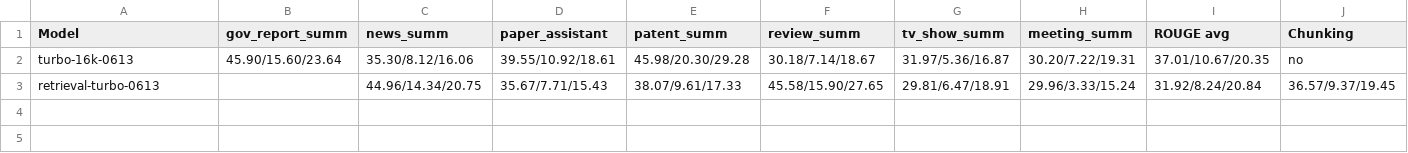
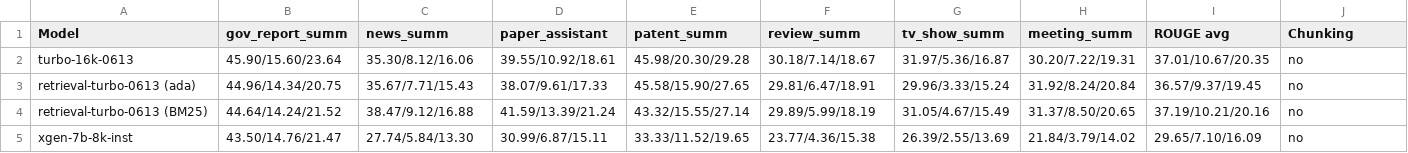
Before and after one commit to OpenLMLab/LEval, a CSV file: Leaderboard/rouge_LEval_leaderboard.csv, drawn as a sheet; only a part is shown; removed rows and columns are numbered as before the commit, all else as after; rows hold the shown columns only; the diff names each change by its address in the sheet, - before the commit and + after, or states it on an @@ line.

Commit message:
update test res for retrieve(bm25) and xgen-7b

```diff
--- a/Leaderboard/rouge_LEval_leaderboard.csv
+++ b/Leaderboard/rouge_LEval_leaderboard.csv
-row 3: retrieval-turbo-0613 |  | 44.96/14.34/20.75 | 35.67/7.71/15.43 | 38.07/9.61/17.33 | 45.58/15.90/27.65 | 29.81/6.47/18.91 | 29.96/3.33/15.24 | 31.92/8.24/20.84 | 36.57/9.37/19.45
+row 3: retrieval-turbo-0613 (ada) | 44.96/14.34/20.75 | 35.67/7.71/15.43 | 38.07/9.61/17.33 | 45.58/15.90/27.65 | 29.81/6.47/18.91 | 29.96/3.33/15.24 | 31.92/8.24/20.84 | 36.57/9.37/19.45 | no
+row 4: retrieval-turbo-0613 (BM25) | 44.64/14.24/21.52 | 38.47/9.12/16.88 | 41.59/13.39/21.24 | 43.32/15.55/27.14 | 29.89/5.99/18.19 | 31.05/4.67/15.49 | 31.37/8.50/20.65 | 37.19/10.21/20.16 | no
+row 5: xgen-7b-8k-inst | 43.50/14.76/21.47 | 27.74/5.84/13.30 | 30.99/6.87/15.11 | 33.33/11.52/19.65 | 23.77/4.36/15.38 | 26.39/2.55/13.69 | 21.84/3.79/14.02 | 29.65/7.10/16.09 | no
```
Also changed, not shown: Leaderboard/exam_LEval_leaderboard.csv, Leaderboard/f1_LEval_leaderboard.csv, 37 other files.
